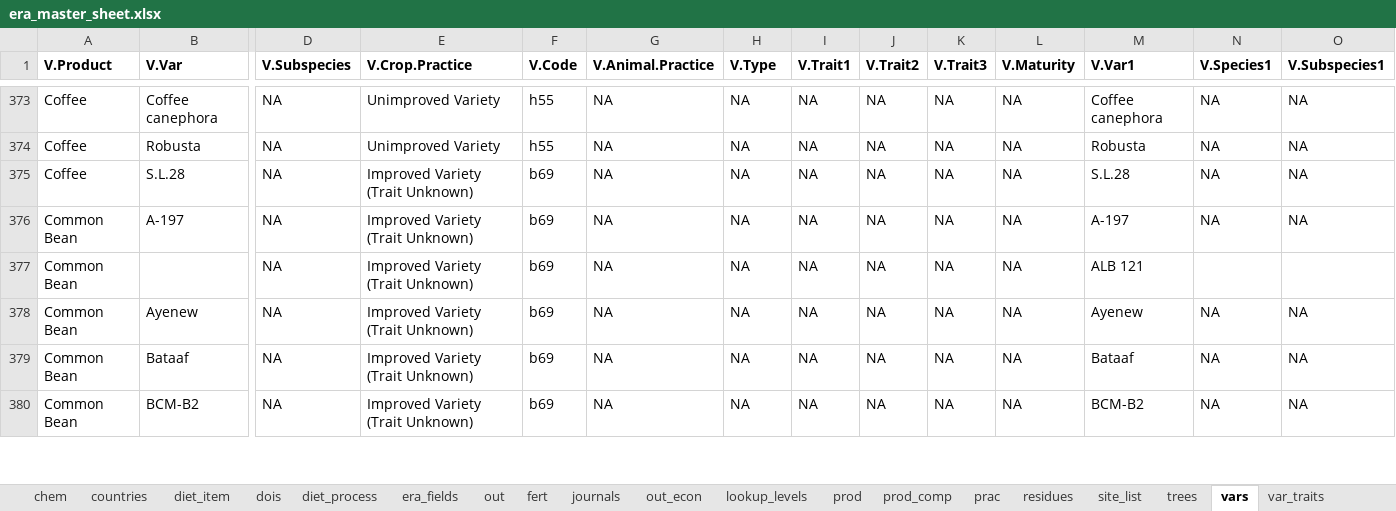
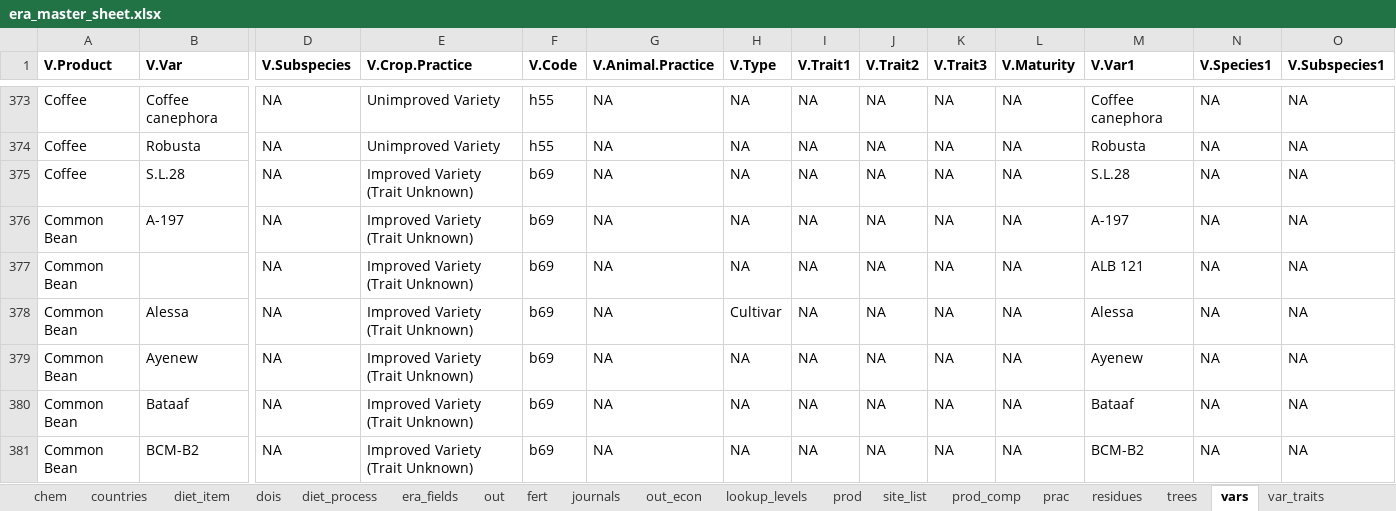
Before and after one commit to peetmate/era_codes, an Excel workbook: era_master_sheet.xlsx, sheet vars, drawn as a sheet; only a part is shown, gaps mark what is left out; values as stored, in another font and other column widths than the file's, no borders; conditional formats not drawn; rows hold the shown columns only; the diff covers the shown part only; the diff names each change by its address in the sheet, - before the commit and + after, or states it on an @@ line.

```diff
--- a/era_master_sheet.xlsx (sheet vars)
+++ b/era_master_sheet.xlsx (sheet vars)
@@ sheet tab order changed: chem | countries | diet_item | dois | diet_process | era_fields | out | fert | journals | out_econ | lookup_levels | prod | site_list | prod_comp | prac | residues | trees | vars | var_traits @@
-N377 (V.Species1): (empty)
+N377 (V.Species1): NA
-O377 (V.Subspecies1): (empty)
+O377 (V.Subspecies1): NA
+row 378: Common Bean | Alessa | NA | Improved Variety (Trait Unknown) | b69 | NA | Cultivar | NA | NA | NA | NA | Alessa | NA | NA
```
Also changed, not shown: 13 added rows, 1 removed row and 9 edited cells elsewhere in this sheet, sheet lookup_levels, other sheet tabs, charts or pictures.
